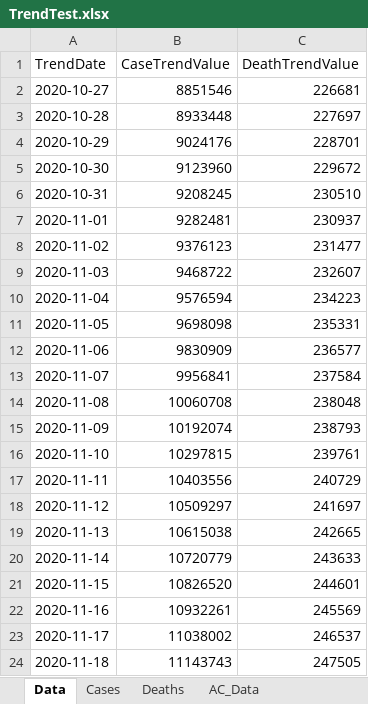
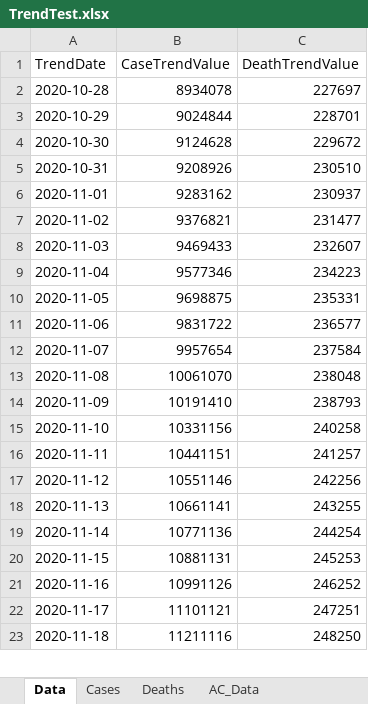
Before and after one commit to mhowe0422/mhowe0422.github.io, an Excel workbook: covid19/data/TrendTest.xlsx, sheet Data, drawn as a sheet; only a part is shown; values as stored, in another font and other column widths than the file's, no borders; table styles not drawn; removed rows and columns are numbered as before the commit, all else as after; the diff covers the shown part only; the diff names each change by its address in the sheet, - before the commit and + after, or states it on an @@ line.

```diff
--- a/covid19/data/TrendTest.xlsx (sheet Data)
+++ b/covid19/data/TrendTest.xlsx (sheet Data)
-row 2: 2020-10-27 | 8851546 | 226681
-B2 (CaseTrendValue): 8933448
+B2 (CaseTrendValue): 8934078
-B3 (CaseTrendValue): 9024176
+B3 (CaseTrendValue): 9024844
-B4 (CaseTrendValue): 9123960
+B4 (CaseTrendValue): 9124628
-B5 (CaseTrendValue): 9208245
+B5 (CaseTrendValue): 9208926
-B6 (CaseTrendValue): 9282481
+B6 (CaseTrendValue): 9283162
-B7 (CaseTrendValue): 9376123
+B7 (CaseTrendValue): 9376821
-B8 (CaseTrendValue): 9468722
+B8 (CaseTrendValue): 9469433
-B9 (CaseTrendValue): 9576594
+B9 (CaseTrendValue): 9577346
-B10 (CaseTrendValue): 9698098
+B10 (CaseTrendValue): 9698875
-B11 (CaseTrendValue): 9830909
+B11 (CaseTrendValue): 9831722
-B12 (CaseTrendValue): 9956841
+B12 (CaseTrendValue): 9957654
-B13 (CaseTrendValue): 10060708
+B13 (CaseTrendValue): 10061070
-B14 (CaseTrendValue): 10192074
+B14 (CaseTrendValue): 10191410
-B15 (CaseTrendValue): 10297815
+B15 (CaseTrendValue): 10331156
-C15 (DeathTrendValue): 239761
+C15 (DeathTrendValue): 240258
-B16 (CaseTrendValue): 10403556
+B16 (CaseTrendValue): 10441151
-C16 (DeathTrendValue): 240729
+C16 (DeathTrendValue): 241257
-B17 (CaseTrendValue): 10509297
+B17 (CaseTrendValue): 10551146
-C17 (DeathTrendValue): 241697
+C17 (DeathTrendValue): 242256
-B18 (CaseTrendValue): 10615038
+B18 (CaseTrendValue): 10661141
-C18 (DeathTrendValue): 242665
+C18 (DeathTrendValue): 243255
-B19 (CaseTrendValue): 10720779
+B19 (CaseTrendValue): 10771136
-C19 (DeathTrendValue): 243633
+C19 (DeathTrendValue): 244254
-B20 (CaseTrendValue): 10826520
+B20 (CaseTrendValue): 10881131
-C20 (DeathTrendValue): 244601
+C20 (DeathTrendValue): 245253
-B21 (CaseTrendValue): 10932261
+B21 (CaseTrendValue): 10991126
-C21 (DeathTrendValue): 245569
+C21 (DeathTrendValue): 246252
-B22 (CaseTrendValue): 11038002
+B22 (CaseTrendValue): 11101121
-C22 (DeathTrendValue): 246537
+C22 (DeathTrendValue): 247251
-B23 (CaseTrendValue): 11143743
+B23 (CaseTrendValue): 11211116
-C23 (DeathTrendValue): 247505
+C23 (DeathTrendValue): 248250
```
Also changed, not shown: 1 added row and 14 edited cells elsewhere in this sheet, sheet AC_Data, charts or pictures, covid19/data/CaseRatio.xlsx, covid19/data/USCaseDeathBeds.xlsx, 2 other files.
